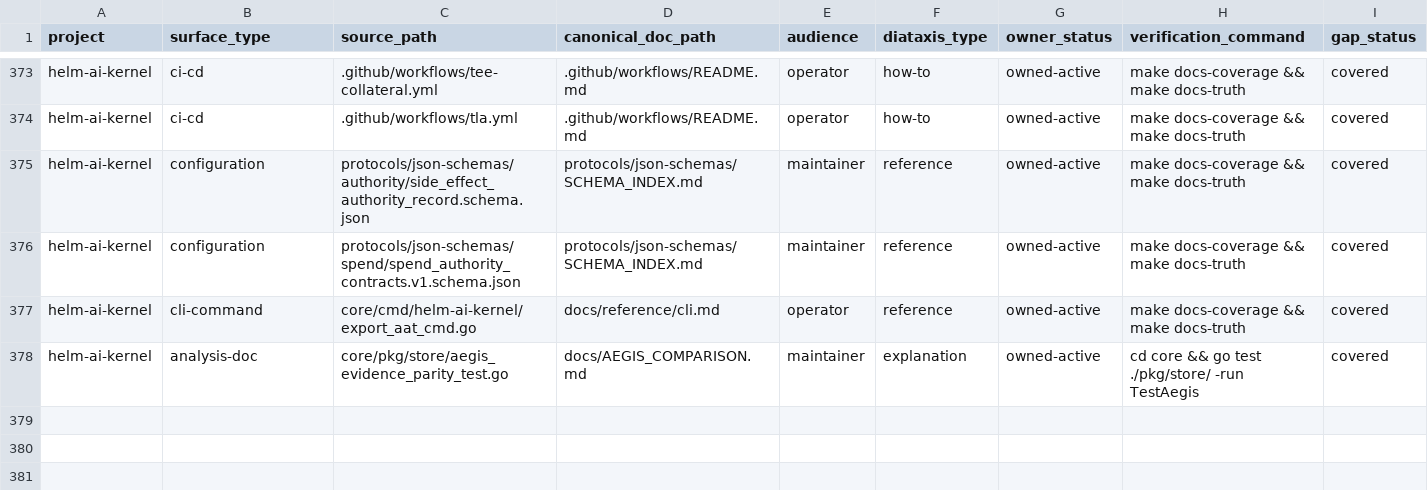
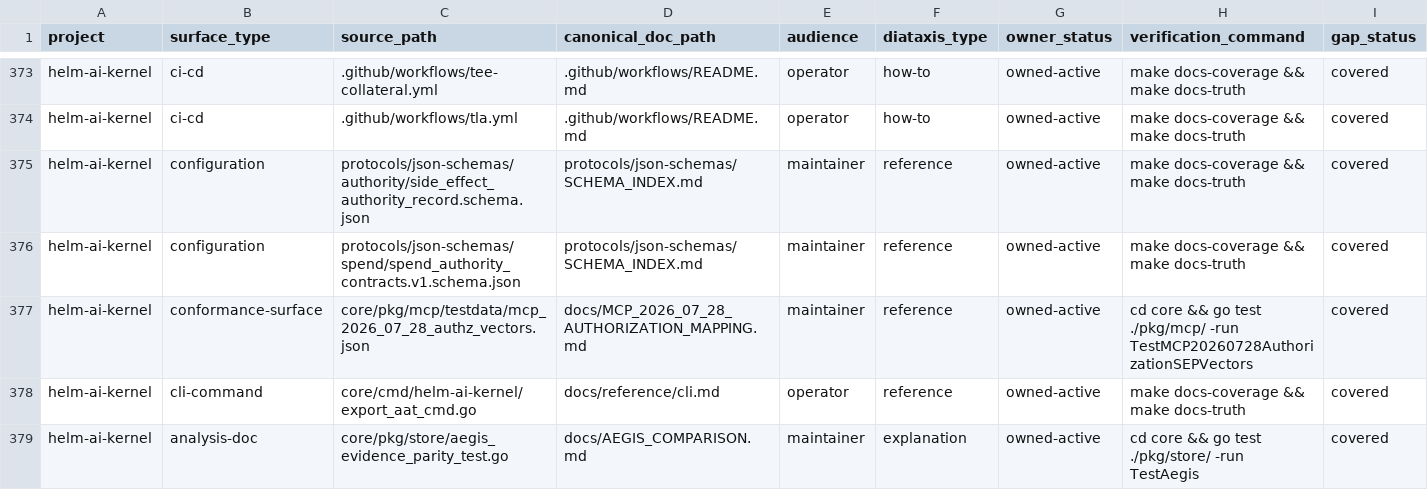
Before and after one commit to Mindburn-Labs/helm-ai-kernel, a CSV file: docs/documentation-coverage.csv, drawn as a sheet; only a part is shown, gaps mark what is left out; rows hold the shown columns only; the diff names each change by its address in the sheet, - before the commit and + after, or states it on an @@ line.

```diff
--- a/docs/documentation-coverage.csv
+++ b/docs/documentation-coverage.csv
+row 377: helm-ai-kernel | conformance-surface | core/pkg/mcp/testdata/mcp_2026_07_28_authz_vectors.json | docs/MCP_2026_07_28_AUTHORIZATION_MAPPING.md | maintainer | reference | owned-active | cd core && go test ./pkg/mcp/ -run TestMCP20260728AuthorizationSEPVectors | covered
```
Also changed, not shown: 4 other files.
